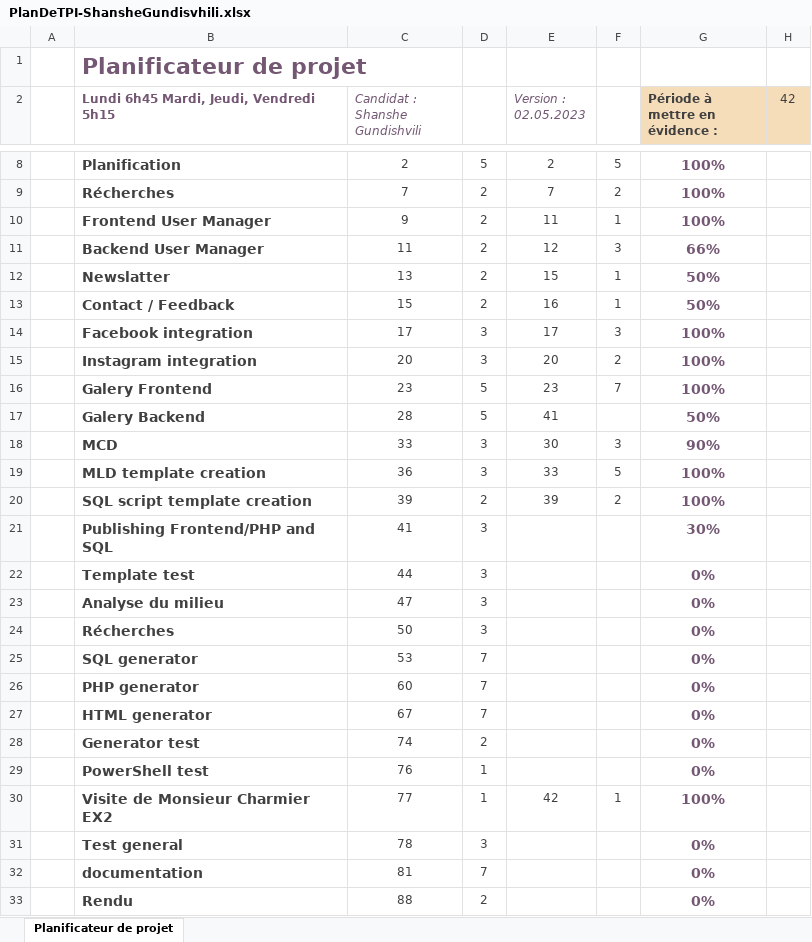
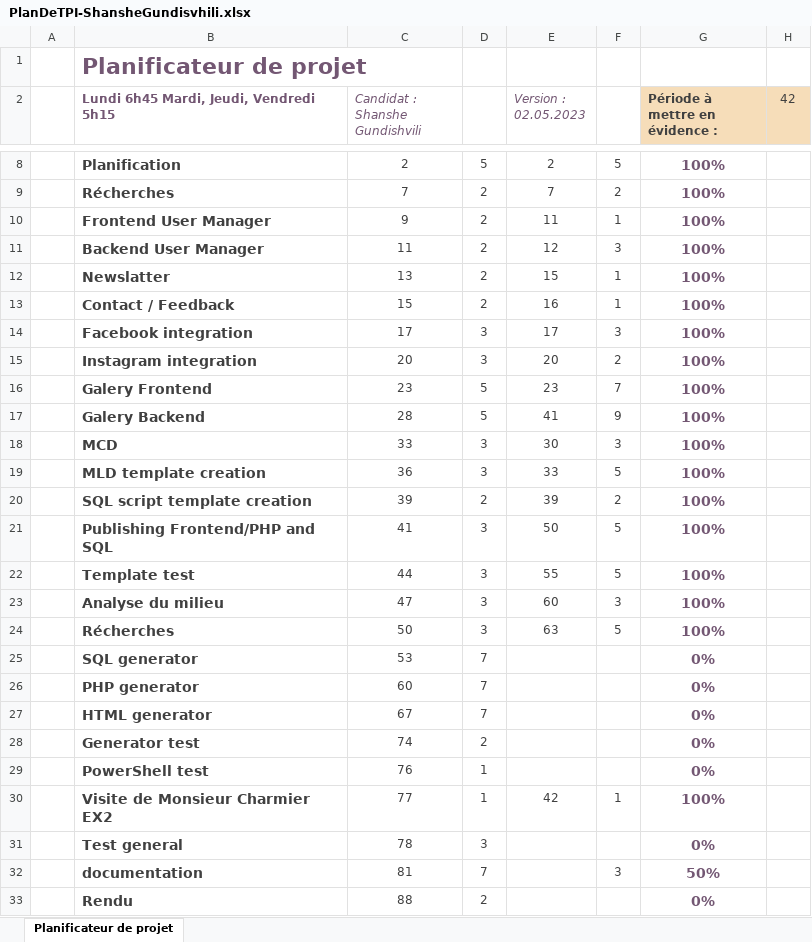
Before and after one commit to ShansheGundishvili/PHPModel, an Excel workbook: Documentation/Journal&Plan/PlanDeTPI-ShansheGundisvhili.xlsx, sheet Planificateur de projet, drawn as a sheet; only a part is shown, gaps mark what is left out; values as stored, in another font and other column widths than the file's, no borders; conditional formats not drawn; the diff names each change by its address in the sheet, - before the commit and + after, or states it on an @@ line.

```diff
--- a/Documentation/Journal&Plan/PlanDeTPI-ShansheGundisvhili.xlsx (sheet Planificateur de projet)
+++ b/Documentation/Journal&Plan/PlanDeTPI-ShansheGundisvhili.xlsx (sheet Planificateur de projet)
-G11 (Période à mettre en évidence :): 66%
+G11 (Période à mettre en évidence :): 100%
-G12:G13 (Période à mettre en évidence :): 50%
+G12:G13 (Période à mettre en évidence :): 100%
-F17: (empty)
+F17: 9
-G17 (Période à mettre en évidence :): 50%
+G17 (Période à mettre en évidence :): 100%
-G18 (Période à mettre en évidence :): 90%
+G18 (Période à mettre en évidence :): 100%
-E21 (Version : 02.05.2023): (empty)
+E21 (Version : 02.05.2023): 50
-F21:F22: (empty)
+F21:F22: 5
-G21 (Période à mettre en évidence :): 30%
+G21 (Période à mettre en évidence :): 100%
-E22 (Version : 02.05.2023): (empty)
+E22 (Version : 02.05.2023): 55
-G22:G24 (Période à mettre en évidence :): 0%
+G22:G24 (Période à mettre en évidence :): 100%
-E23 (Version : 02.05.2023): (empty)
+E23 (Version : 02.05.2023): 60
-F23: (empty)
+F23: 3
-E24 (Version : 02.05.2023): (empty)
+E24 (Version : 02.05.2023): 63
-F24: (empty)
+F24: 5
-F32: (empty)
+F32: 3
-G32 (Période à mettre en évidence :): 0%
+G32 (Période à mettre en évidence :): 50%
```
Also changed, not shown: Documentation/Journal&Plan/JournalDeTravail-ShansheGundishvili.xlsx, 13 other files.
